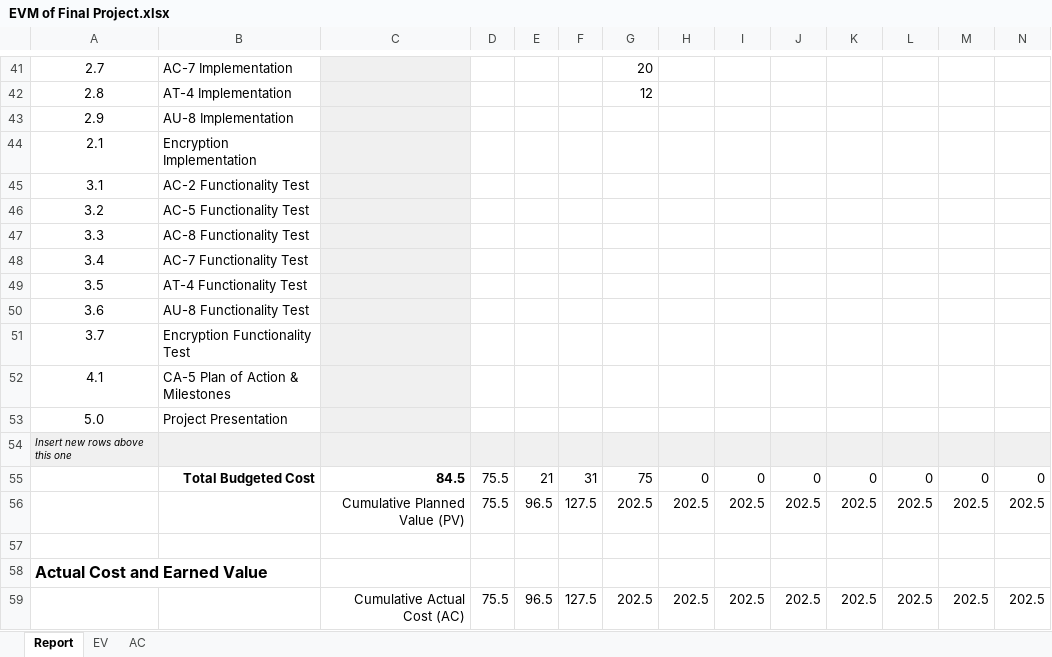
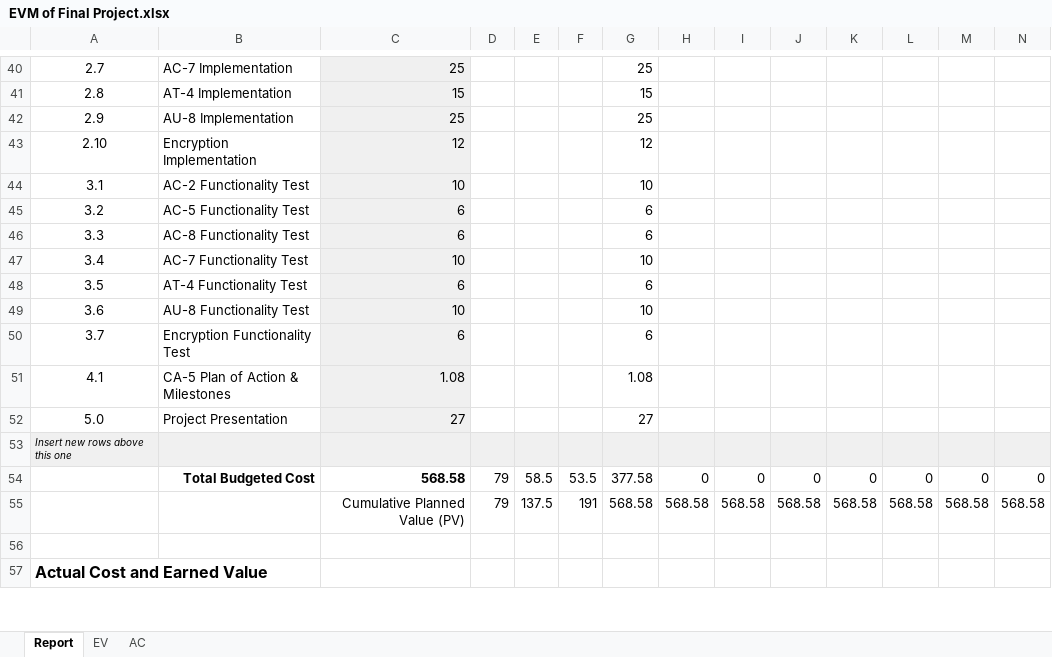
Before and after one commit to swiftzircon/ITMS-528-DB-Project, an Excel workbook: EVM of Final Project.xlsx, sheet Report, drawn as a sheet; only a part is shown, gaps mark what is left out; values as stored, in another font and other column widths than the file's, no borders; charts and pictures and conditional formats not drawn; removed rows and columns are numbered as before the commit, all else as after; rows hold the shown columns only; the diff covers the shown part only; the diff names each change by its address in the sheet, - before the commit and + after, or states it on an @@ line.

```diff
--- a/EVM of Final Project.xlsx (sheet Report)
+++ b/EVM of Final Project.xlsx (sheet Report)
-C40: (empty)
+C40: 25
-G40: 20
+G40: 25
-C41: (empty)
+C41: 15
-G41: 12
+G41: 15
-C42: (empty)
+C42: 25
-G42: (empty)
+G42: 25
-row 44: 2.1 | Encryption Implementation
+row 43: 2.10 | Encryption Implementation | 12 |  |  |  | 12
-C44: (empty)
+C44: 10
-G44: (empty)
+G44: 10
-C45:C46: (empty)
+C45:C46: 6
-G45:G46: (empty)
+G45:G46: 6
-C47: (empty)
+C47: 10
-G47: (empty)
+G47: 10
-C48: (empty)
+C48: 6
-G48: (empty)
+G48: 6
-C49: (empty)
+C49: 10
-G49: (empty)
+G49: 10
-C50: (empty)
+C50: 6
-G50: (empty)
+G50: 6
-C51: (empty)
+C51: 1.08
-G51: (empty)
+G51: 1.08
-C52: (empty)
+C52: 27
-G52: (empty)
+G52: 27
-C54: 84.5
+C54: 568.58
-D54: 75.5
+D54: 79
-E54: 21
+E54: 58.5
-F54: 31
+F54: 53.5
-G54: 75
+G54: 377.58
-row 56:  |  | Cumulative Planned Value (PV) | 75.5 | 96.5 | 127.5 | 202.5 | 202.5 | 202.5 | 202.5 | 202.5 | 202.5 | 202.5 | 202.5
+row 55:  |  | Cumulative Planned Value (PV) | 79 | 137.5 | 191 | 568.58 | 568.58 | 568.58 | 568.58 | 568.58 | 568.58 | 568.58 | 568.58
-row 59:  |  | Cumulative Actual Cost (AC) | 75.5 | 96.5 | 127.5 | 202.5 | 202.5 | 202.5 | 202.5 | 202.5 | 202.5 | 202.5 | 202.5
```
Also changed, not shown: 6 added rows, 6 removed rows and 47 edited cells elsewhere in this sheet, sheet EV, sheet AC, formulas that keep their value, charts or pictures.
